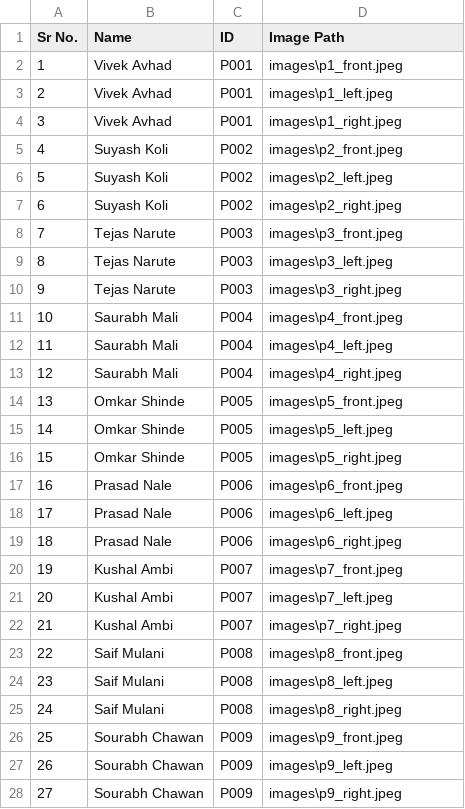
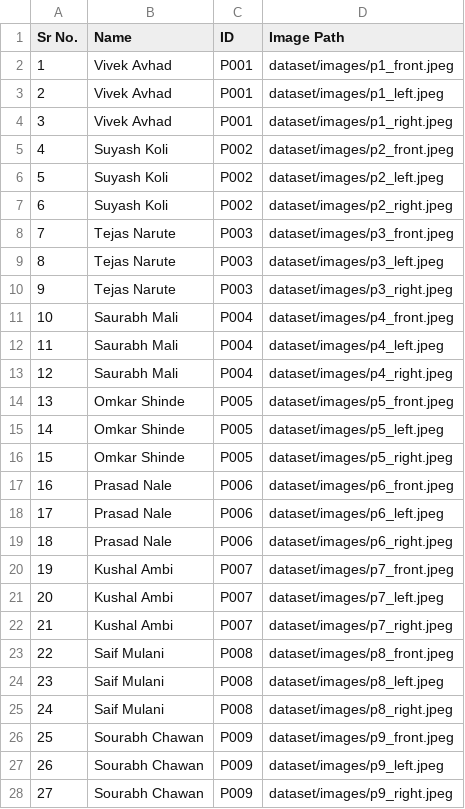
Before and after one commit to Vivek3825/FaceRecognitionSystem, a CSV file: dataset/info.csv, drawn as a sheet; only a part is shown; the diff covers the shown part only.

```diff
--- a/dataset/info.csv
+++ b/dataset/info.csv
@@ -1,28 +1,28 @@
 Sr No.,Name,ID,Image Path
-1,Vivek Avhad,P001,images\p1_front.jpeg
-2,Vivek Avhad,P001,images\p1_left.jpeg
-3,Vivek Avhad,P001,images\p1_right.jpeg
-4,Suyash Koli,P002,images\p2_front.jpeg
-5,Suyash Koli,P002,images\p2_left.jpeg
-6,Suyash Koli,P002,images\p2_right.jpeg
-7,Tejas Narute,P003,images\p3_front.jpeg
-8,Tejas Narute,P003,images\p3_left.jpeg
-9,Tejas Narute,P003,images\p3_right.jpeg
-10,Saurabh Mali,P004,images\p4_front.jpeg
-11,Saurabh Mali,P004,images\p4_left.jpeg
-12,Saurabh Mali,P004,images\p4_right.jpeg
-13,Omkar Shinde,P005,images\p5_front.jpeg
-14,Omkar Shinde,P005,images\p5_left.jpeg
-15,Omkar Shinde,P005,images\p5_right.jpeg
-16,Prasad Nale,P006,images\p6_front.jpeg
-17,Prasad Nale,P006,images\p6_left.jpeg
-18,Prasad Nale,P006,images\p6_right.jpeg
-19,Kushal Ambi,P007,images\p7_front.jpeg
-20,Kushal Ambi,P007,images\p7_left.jpeg
-21,Kushal Ambi,P007,images\p7_right.jpeg
-22,Saif Mulani,P008,images\p8_front.jpeg
-23,Saif Mulani,P008,images\p8_left.jpeg
-24,Saif Mulani,P008,images\p8_right.jpeg
-25,Sourabh Chawan,P009,images\p9_front.jpeg
-26,Sourabh Chawan,P009,images\p9_left.jpeg
-27,Sourabh Chawan,P009,images\p9_right.jpeg
+1,Vivek Avhad,P001,dataset/images/p1_front.jpeg
+2,Vivek Avhad,P001,dataset/images/p1_left.jpeg
+3,Vivek Avhad,P001,dataset/images/p1_right.jpeg
+4,Suyash Koli,P002,dataset/images/p2_front.jpeg
+5,Suyash Koli,P002,dataset/images/p2_left.jpeg
+6,Suyash Koli,P002,dataset/images/p2_right.jpeg
+7,Tejas Narute,P003,dataset/images/p3_front.jpeg
+8,Tejas Narute,P003,dataset/images/p3_left.jpeg
+9,Tejas Narute,P003,dataset/images/p3_right.jpeg
+10,Saurabh Mali,P004,dataset/images/p4_front.jpeg
+11,Saurabh Mali,P004,dataset/images/p4_left.jpeg
+12,Saurabh Mali,P004,dataset/images/p4_right.jpeg
+13,Omkar Shinde,P005,dataset/images/p5_front.jpeg
+14,Omkar Shinde,P005,dataset/images/p5_left.jpeg
+15,Omkar Shinde,P005,dataset/images/p5_right.jpeg
+16,Prasad Nale,P006,dataset/images/p6_front.jpeg
+17,Prasad Nale,P006,dataset/images/p6_left.jpeg
+18,Prasad Nale,P006,dataset/images/p6_right.jpeg
+19,Kushal Ambi,P007,dataset/images/p7_front.jpeg
+20,Kushal Ambi,P007,dataset/images/p7_left.jpeg
+21,Kushal Ambi,P007,dataset/images/p7_right.jpeg
+22,Saif Mulani,P008,dataset/images/p8_front.jpeg
+23,Saif Mulani,P008,dataset/images/p8_left.jpeg
+24,Saif Mulani,P008,dataset/images/p8_right.jpeg
+25,Sourabh Chawan,P009,dataset/images/p9_front.jpeg
+26,Sourabh Chawan,P009,dataset/images/p9_left.jpeg
+27,Sourabh Chawan,P009,dataset/images/p9_right.jpeg
```
Also changed, not shown: 15 edited cells elsewhere in this file, 59 other files.
